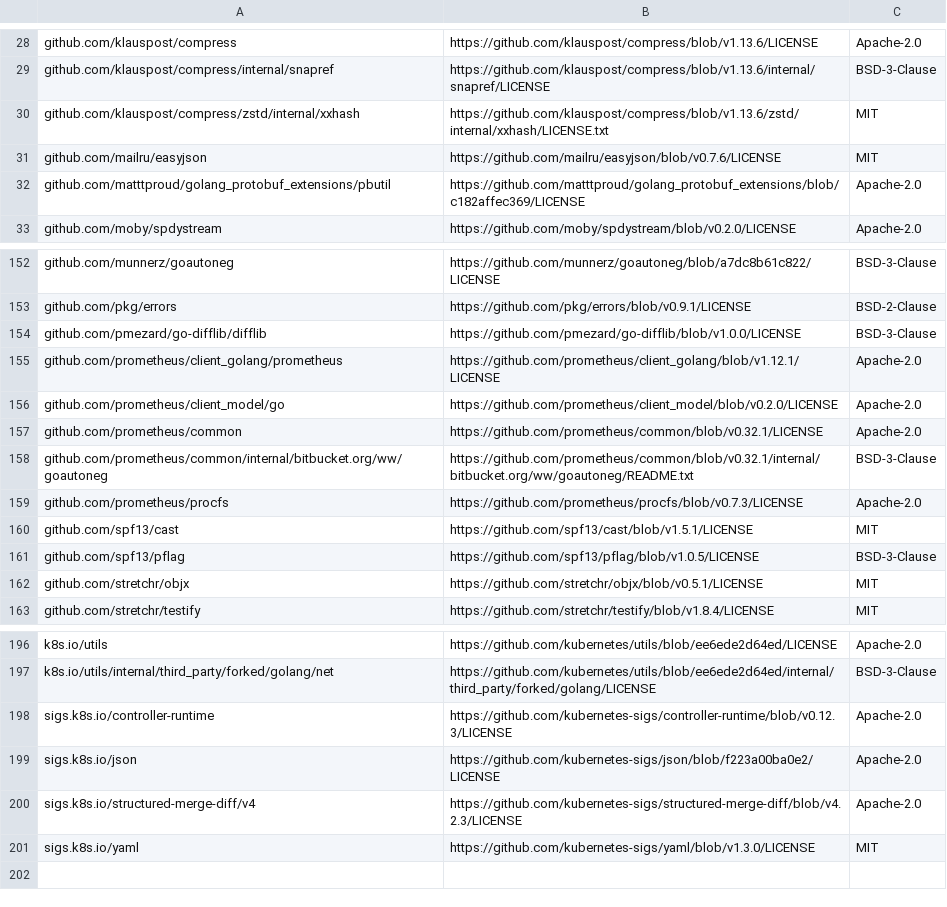
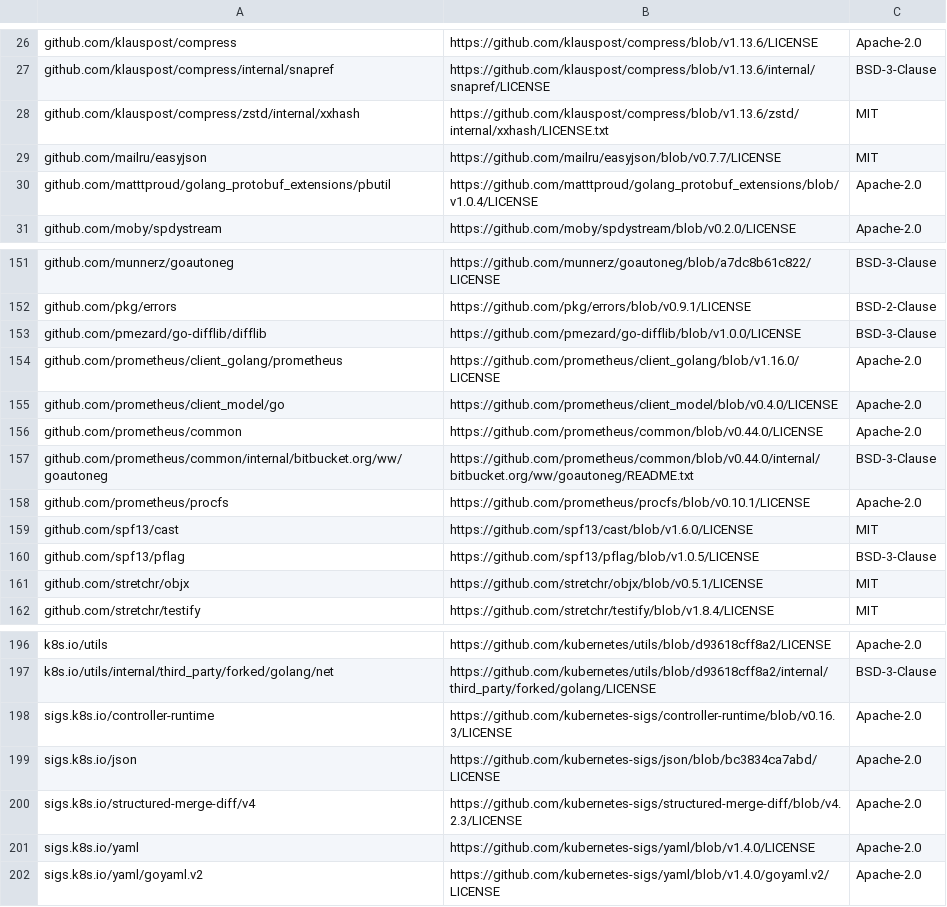
Before and after one commit to mongodb/mongodb-kubernetes-operator, a CSV file: licenses.csv, drawn as a sheet; only a part is shown, gaps mark what is left out; addresses are those after the commit; the diff covers the shown part only; the diff names each change by its address in the sheet, - before the commit and + after, or states it on an @@ line.

```diff
--- a/licenses.csv
+++ b/licenses.csv
-B29: https://github.com/mailru/easyjson/blob/v0.7.6/LICENSE
+B29: https://github.com/mailru/easyjson/blob/v0.7.7/LICENSE
-B30: https://github.com/matttproud/golang_protobuf_extensions/blob/c182affec369/LICENSE
+B30: https://github.com/matttproud/golang_protobuf_extensions/blob/v1.0.4/LICENSE
-B154: https://github.com/prometheus/client_golang/blob/v1.12.1/LICENSE
+B154: https://github.com/prometheus/client_golang/blob/v1.16.0/LICENSE
-B155: https://github.com/prometheus/client_model/blob/v0.2.0/LICENSE
+B155: https://github.com/prometheus/client_model/blob/v0.4.0/LICENSE
-B156: https://github.com/prometheus/common/blob/v0.32.1/LICENSE
+B156: https://github.com/prometheus/common/blob/v0.44.0/LICENSE
-B157: https://github.com/prometheus/common/blob/v0.32.1/internal/bitbucket.org/ww/goautoneg/README.txt
+B157: https://github.com/prometheus/common/blob/v0.44.0/internal/bitbucket.org/ww/goautoneg/README.txt
-B158: https://github.com/prometheus/procfs/blob/v0.7.3/LICENSE
+B158: https://github.com/prometheus/procfs/blob/v0.10.1/LICENSE
-B159: https://github.com/spf13/cast/blob/v1.5.1/LICENSE
+B159: https://github.com/spf13/cast/blob/v1.6.0/LICENSE
-B196: https://github.com/kubernetes/utils/blob/ee6ede2d64ed/LICENSE
+B196: https://github.com/kubernetes/utils/blob/d93618cff8a2/LICENSE
-B197: https://github.com/kubernetes/utils/blob/ee6ede2d64ed/internal/third_party/forked/golang/LICENSE
+B197: https://github.com/kubernetes/utils/blob/d93618cff8a2/internal/third_party/forked/golang/LICENSE
-B198: https://github.com/kubernetes-sigs/controller-runtime/blob/v0.12.3/LICENSE
+B198: https://github.com/kubernetes-sigs/controller-runtime/blob/v0.16.3/LICENSE
-B199: https://github.com/kubernetes-sigs/json/blob/f223a00ba0e2/LICENSE
+B199: https://github.com/kubernetes-sigs/json/blob/bc3834ca7abd/LICENSE
-B201: https://github.com/kubernetes-sigs/yaml/blob/v1.3.0/LICENSE
+B201: https://github.com/kubernetes-sigs/yaml/blob/v1.4.0/LICENSE
-C201: MIT
+C201: Apache-2.0
+row 202: sigs.k8s.io/yaml/goyaml.v2 | https://github.com/kubernetes-sigs/yaml/blob/v1.4.0/goyaml.v2/LICENSE | Apache-2.0
```
Also changed, not shown: 4 added rows, 4 removed rows and 32 edited cells elsewhere in this file, 3 other files.
